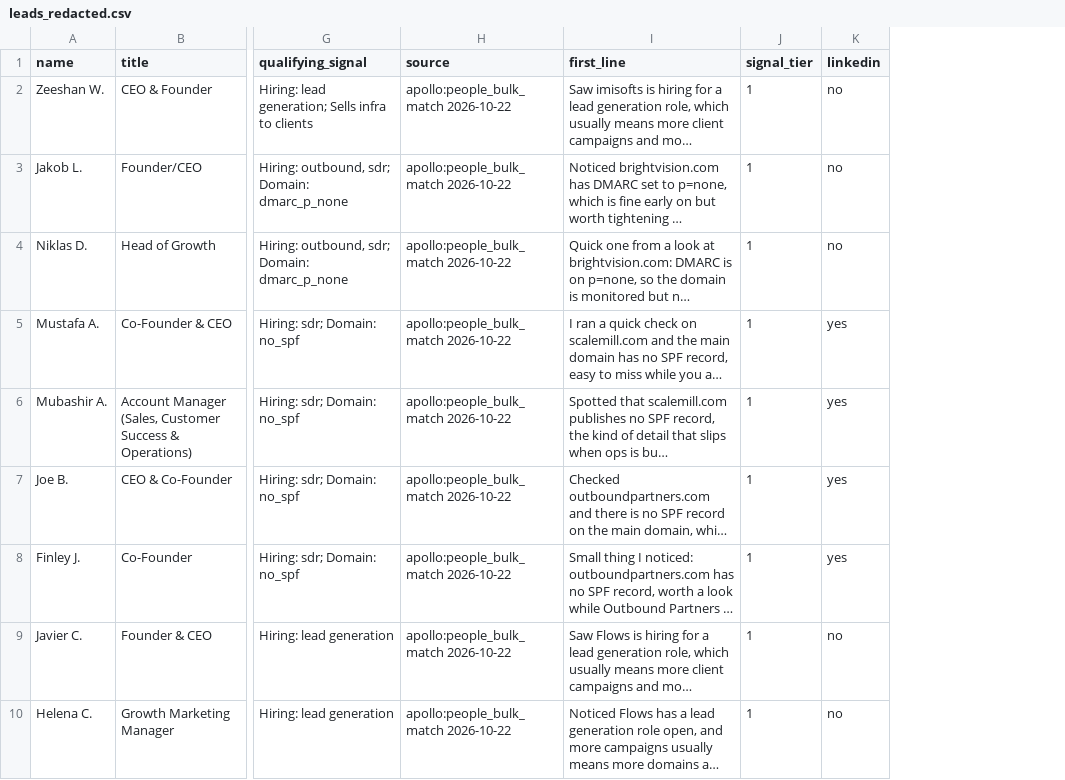
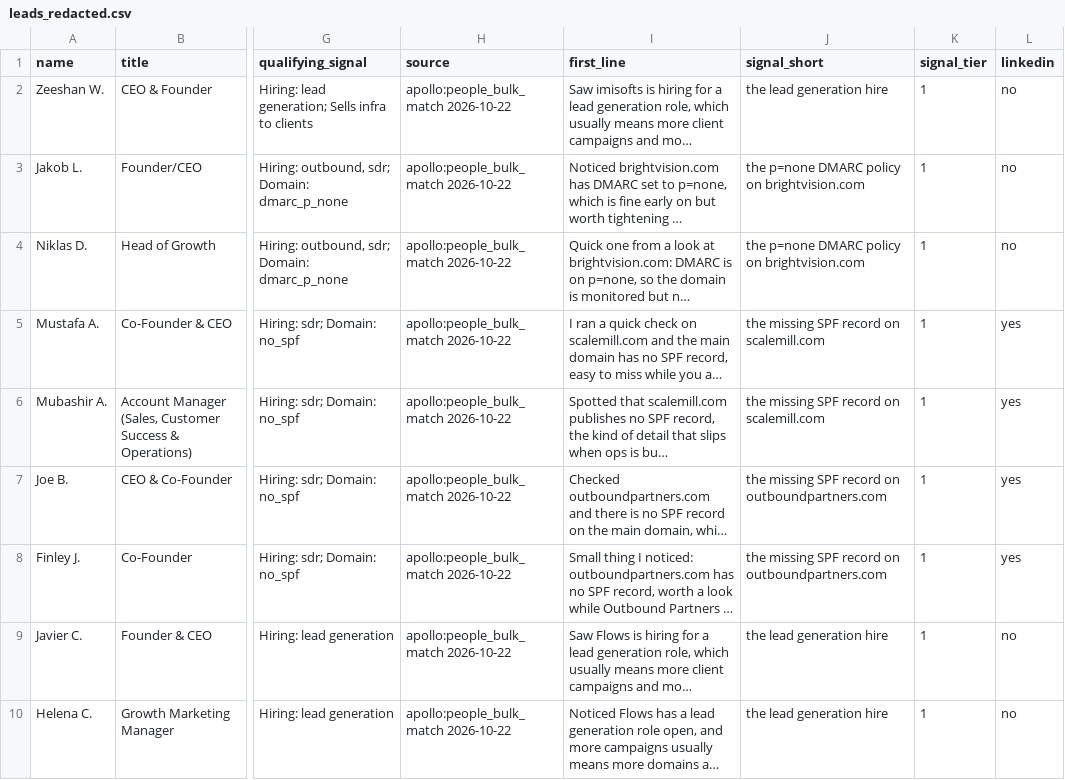
Before and after one commit to prashantjpandey/inboxkit-outbound, a CSV file: output/leads_redacted.csv, drawn as a sheet; only a part is shown, gaps mark what is left out; long unchanged cells end in …; the diff names each change by its address in the sheet, - before the commit and + after, or states it on an @@ line.

```diff
--- a/output/leads_redacted.csv
+++ b/output/leads_redacted.csv
+column J (signal_short), rows 2-10: the lead generation hire | the p=none DMARC policy on brightvision.com | the p=none DMARC policy on brightvision.com | the missing SPF record on scalemill.com | the missing SPF record on scalemill.com | the missing SPF record on outboundpartners.com | the missing SPF record on outboundpartners.com | the lead generation hire | the lead generation hire
```
Also changed, not shown: 7 other files.
